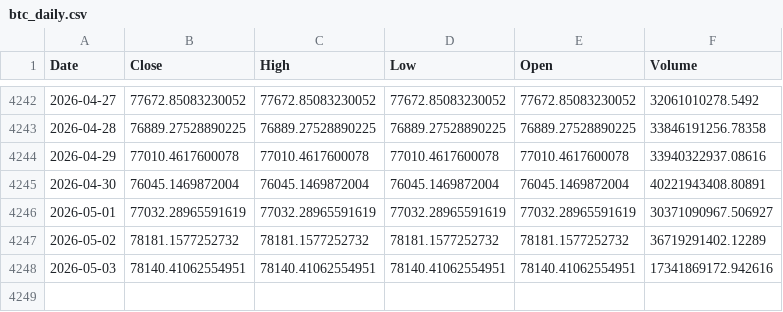
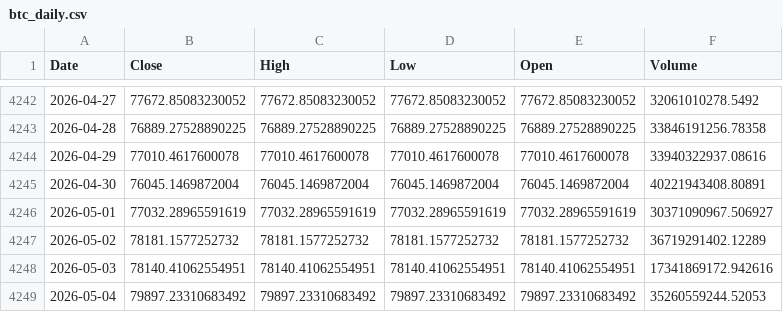
Before and after one commit to kittycapital/treasury-btc-dashboard, a CSV file: data/btc_daily.csv, drawn as a sheet; only a part is shown, gaps mark what is left out; the diff names each change by its address in the sheet, - before the commit and + after, or states it on an @@ line.

```diff
--- a/data/btc_daily.csv
+++ b/data/btc_daily.csv
+row 4249: 2026-05-04 | 79897.23310683492 | 79897.23310683492 | 79897.23310683492 | 79897.23310683492 | 35260559244.52053
```
Also changed, not shown: data/btc_monthly.csv, 1 other file.
